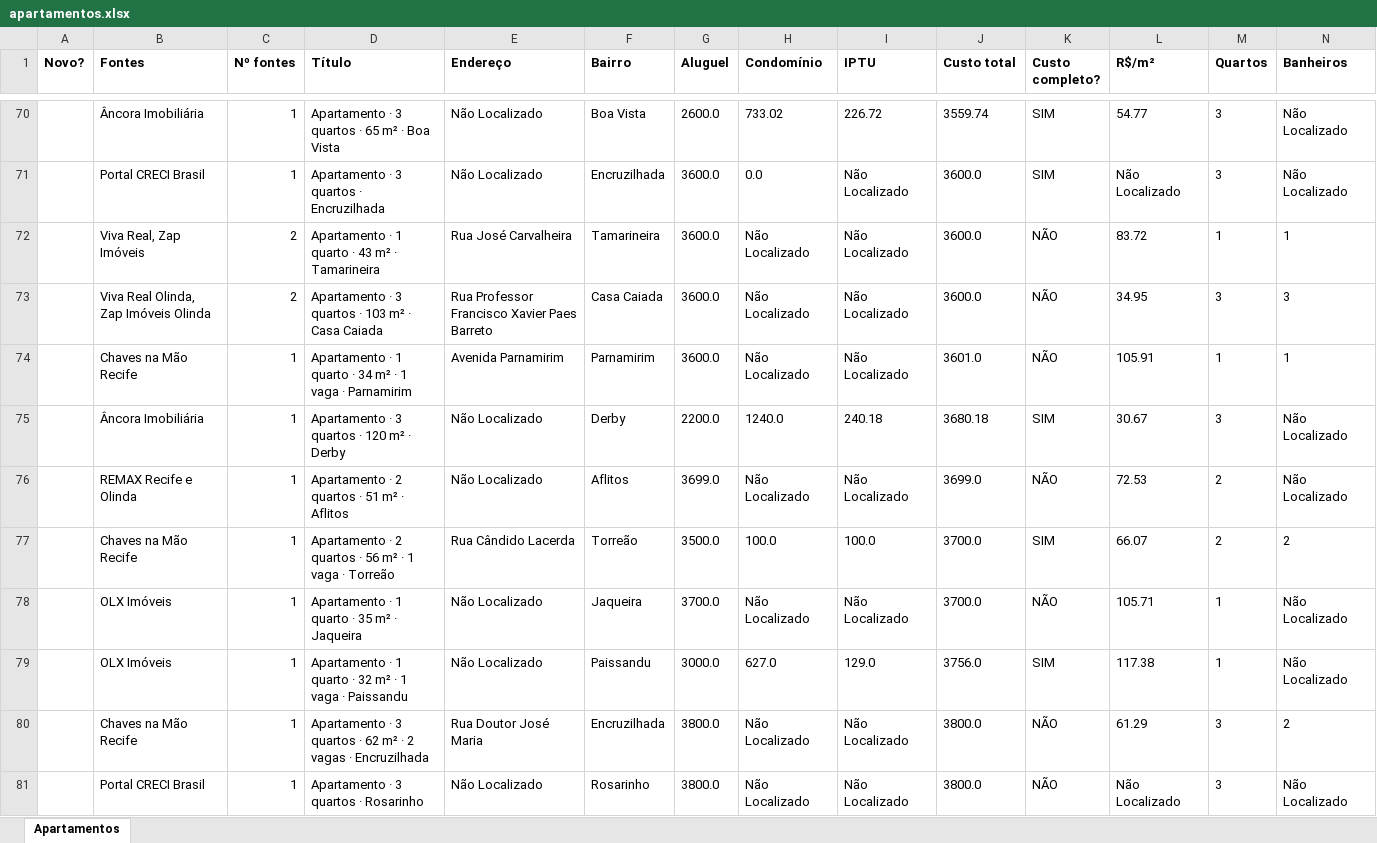
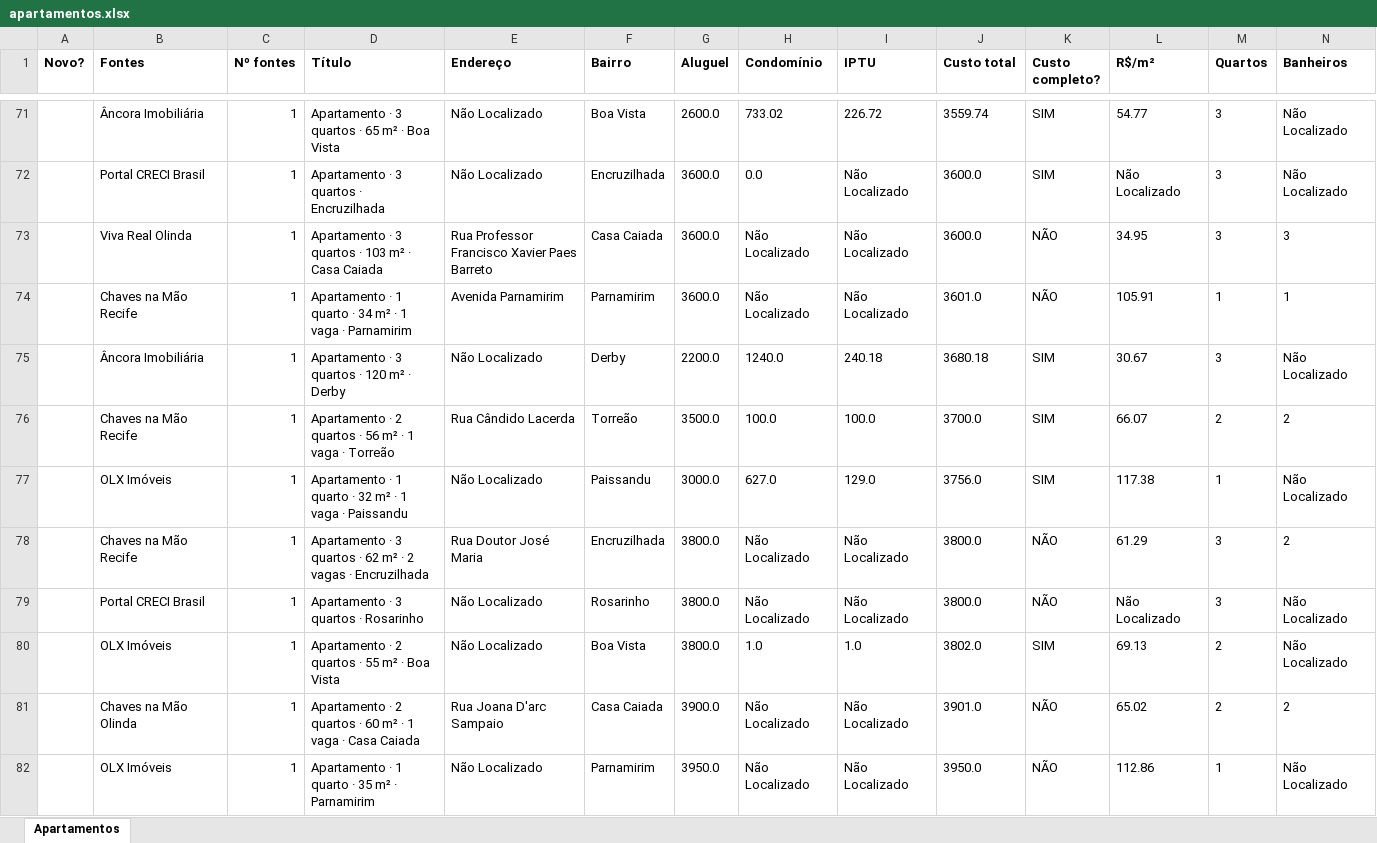
Before and after one commit to jlfig13/busca-imovel, an Excel workbook: saida/apartamentos.xlsx, sheet Apartamentos, drawn as a sheet; only a part is shown, gaps mark what is left out; the shorter side is filled out with more unchanged rows; values as stored, in another font and other column widths than the file's, no borders; removed rows and columns are numbered as before the commit, all else as after; rows hold the shown columns only; the diff covers the shown part only; the diff names each change by its address in the sheet, - before the commit and + after, or states it on an @@ line.

```diff
--- a/saida/apartamentos.xlsx (sheet Apartamentos)
+++ b/saida/apartamentos.xlsx (sheet Apartamentos)
-row 72:  | Viva Real, Zap Imóveis | 2 | Apartamento · 1 quarto · 43 m² · Tamarineira | Rua José Carvalheira | Tamarineira | 3600.0 | Não Localizado | Não Localizado | 3600.0 | NÃO | 83.72 | 1 | 1
-B73 (Fontes): Viva Real Olinda, Zap Imóveis Olinda
+B73 (Fontes): Viva Real Olinda
-C73 (Nº fontes): 2
+C73 (Nº fontes): 1
-row 76:  | REMAX Recife e Olinda | 1 | Apartamento · 2 quartos · 51 m² · Aflitos | Não Localizado | Aflitos | 3699.0 | Não Localizado | Não Localizado | 3699.0 | NÃO | 72.53 | 2 | Não Localizado
-row 78:  | OLX Imóveis | 1 | Apartamento · 1 quarto · 35 m² · Jaqueira | Não Localizado | Jaqueira | 3700.0 | Não Localizado | Não Localizado | 3700.0 | NÃO | 105.71 | 1 | Não Localizado
```
Also changed, not shown: 11 added rows, 13 removed rows and 73 edited cells elsewhere in this sheet, 1 other file.
